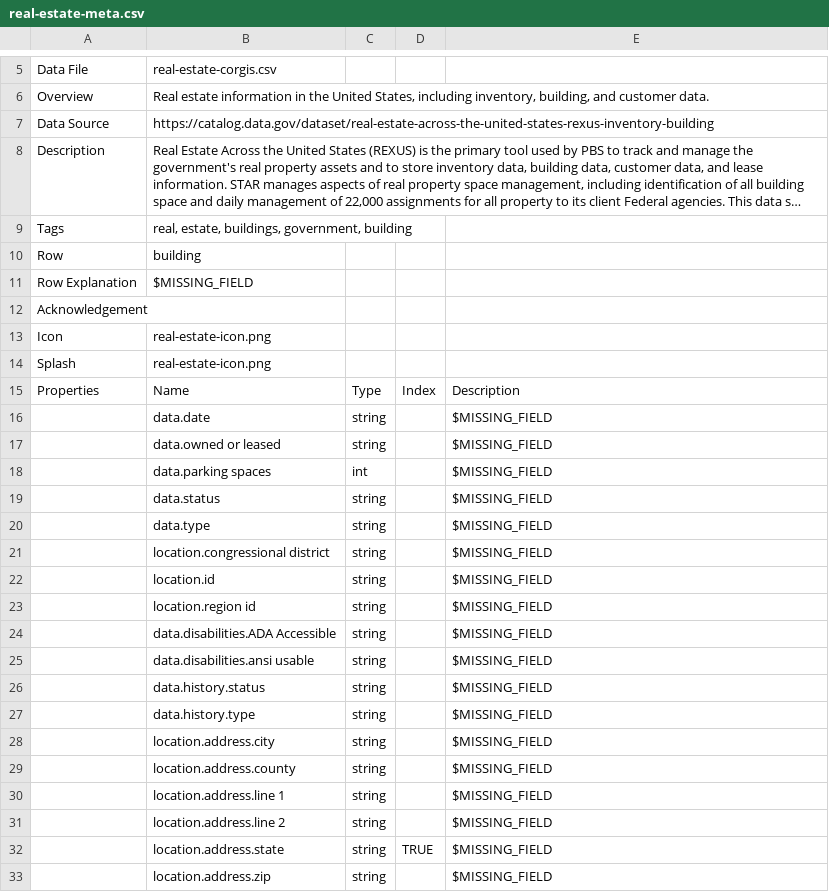
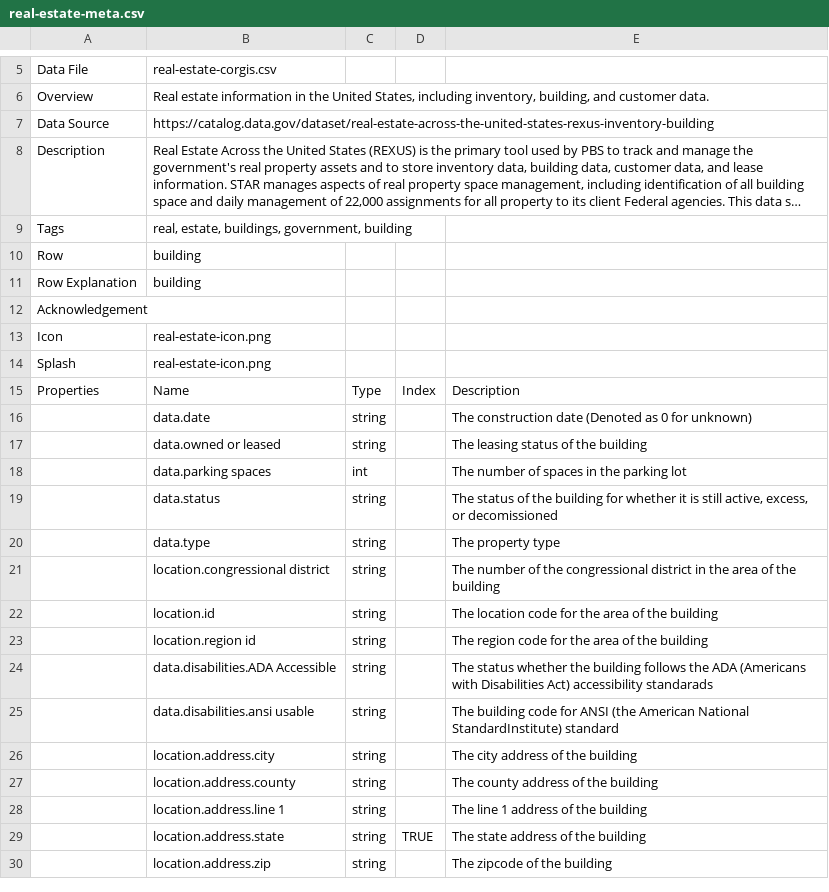
Before and after one commit to corgis-edu/corgis, a CSV file: source/real-estate/real-estate-meta.csv, drawn as a sheet; only a part is shown, gaps mark what is left out; long unchanged cells end in …; the diff covers the shown part only.

Commit message:
Update real-estate dataset

```diff
--- a/source/real-estate/real-estate-meta.csv
+++ b/source/real-estate/real-estate-meta.csv
@@ -11,3 +11,3 @@ Tags,"real, estate, buildings, government, building",,,
 Row,building,,,
-Row Explanation,$MISSING_FIELD,,,
+Row Explanation,building,,,
 Acknowledgement,,,,
@@ -16,19 +16,16 @@ Splash,real-estate-icon.png,,,
 Properties,Name,Type,Index,Description
-,data.date,string,,$MISSING_FIELD
-,data.owned or leased,string,,$MISSING_FIELD
-,data.parking spaces,int,,$MISSING_FIELD
-,data.status,string,,$MISSING_FIELD
-,data.type,string,,$MISSING_FIELD
-,location.congressional district,string,,$MISSING_FIELD
-,location.id,string,,$MISSING_FIELD
-,location.region id,string,,$MISSING_FIELD
-,data.disabilities.ADA Accessible,string,,$MISSING_FIELD
-,data.disabilities.ansi usable,string,,$MISSING_FIELD
-,data.history.status,string,,$MISSING_FIELD
-,data.history.type,string,,$MISSING_FIELD
-,location.address.city,string,,$MISSING_FIELD
-,location.address.county,string,,$MISSING_FIELD
-,location.address.line 1,string,,$MISSING_FIELD
-,location.address.line 2,string,,$MISSING_FIELD
-,location.address.state,string,TRUE,$MISSING_FIELD
-,location.address.zip,string,,$MISSING_FIELD
+,data.date,string,,The construction date (Denoted as 0 for unknown)
+,data.owned or leased,string,,The leasing status of the building
+,data.parking spaces,int,,The number of spaces in the parking lot
+,data.status,string,,"The status of the building for whether it is still active, excess, or decomissioned"
+,data.type,string,,The property type
+,location.congressional district,string,,The number of the congressional district in the area of the building
+,location.id,string,,The location code for the area of the building
+,location.region id,string,,The region code for the area of the building
+,data.disabilities.ADA Accessible,string,,The status whether the building follows the ADA (Americans with Disabilities Act) accessibility standarads
+,data.disabilities.ansi usable,string,,The building code for ANSI (the American National StandardInstitute) standard
+,location.address.city,string,,The city address of the building
+,location.address.county,string,,The county address of the building
+,location.address.line 1,string,,The line 1 address of the building
+,location.address.state,string,TRUE,The state address of the building
+,location.address.zip,string,,The zipcode of the building
```
Also changed, not shown: 3 edited cells elsewhere in this file, 6 other files.
